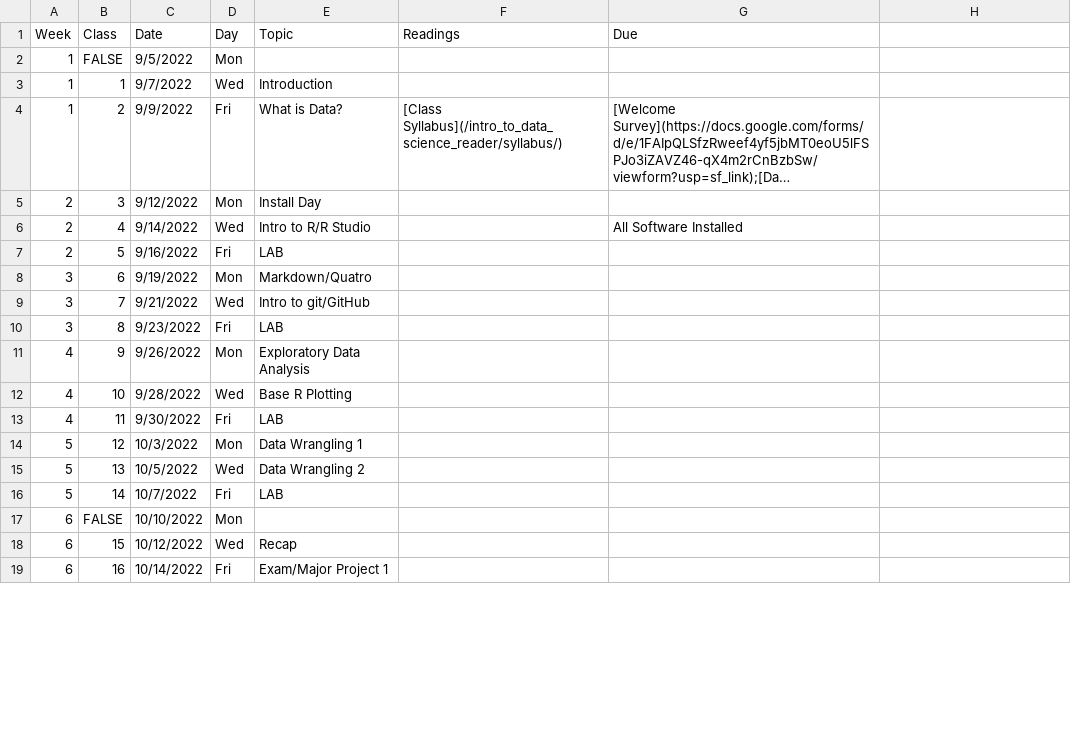
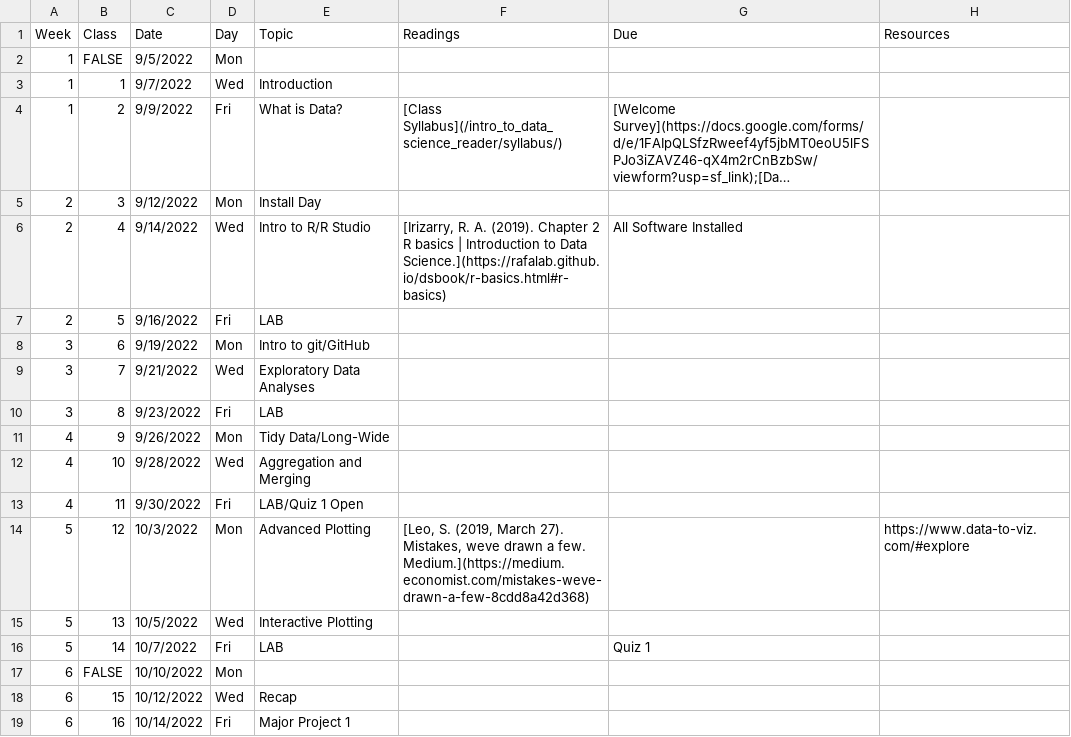
Before and after one commit to Intro-to-Data-Science-Template/intro_to_data_science_reader, a CSV file: content/schedule.csv, drawn as a sheet; only a part is shown; long unchanged cells end in …; the diff covers the shown part only.

Commit message:
updated schedule with sds100 in mind

```diff
--- a/content/schedule.csv
+++ b/content/schedule.csv
@@ -1 +1 @@
-Week,Class,Date,Day,Topic,Readings,Due
+Week,Class,Date,Day,Topic,Readings,Due,Resources
@@ -6 +6 @@ Week,Class,Date,Day,Topic,Readings,Due
-2,4,9/14/2022,Wed,Intro to R/R Studio,,All Software Installed
+2,4,9/14/2022,Wed,Intro to R/R Studio,"[Irizarry, R. A. (2019). Chapter 2 R basics | Introduction to Data Science.](https://rafalab.github.io/dsbook/r-basics.html#r-basics)",All Software Installed,
@@ -8,2 +8,2 @@ Week,Class,Date,Day,Topic,Readings,Due
-3,6,9/19/2022,Mon,Markdown/Quatro,,
-3,7,9/21/2022,Wed,Intro to git/GitHub,,
+3,6,9/19/2022,Mon,Intro to git/GitHub,,,
+3,7,9/21/2022,Wed,Exploratory Data Analyses,,,
@@ -11,6 +11,6 @@ Week,Class,Date,Day,Topic,Readings,Due
-4,9,9/26/2022,Mon,Exploratory Data Analysis,,
-4,10,9/28/2022,Wed,Base R Plotting,,
-4,11,9/30/2022,Fri,LAB,,
-5,12,10/3/2022,Mon,Data Wrangling 1,,
-5,13,10/5/2022,Wed,Data Wrangling 2,,
-5,14,10/7/2022,Fri,LAB,,
+4,9,9/26/2022,Mon,Tidy Data/Long-Wide,,,
+4,10,9/28/2022,Wed,Aggregation and Merging,,,
+4,11,9/30/2022,Fri,LAB/Quiz 1 Open,,,
+5,12,10/3/2022,Mon,Advanced Plotting,"[Leo, S. (2019, March 27). Mistakes, weve drawn a few. Medium.](https://medium.economist.com/mistakes-weve-drawn-a-few-8cdd8a42d368)",,https://www.data-to-viz.com/#explore
+5,13,10/5/2022,Wed,Interactive Plotting,,,
+5,14,10/7/2022,Fri,LAB,,Quiz 1,
@@ -19 +19 @@ Week,Class,Date,Day,Topic,Readings,Due
-6,16,10/14/2022,Fri,Exam/Major Project 1,,
+6,16,10/14/2022,Fri,Major Project 1,,,
```
Also changed, not shown: 10 edited cells elsewhere in this file.
